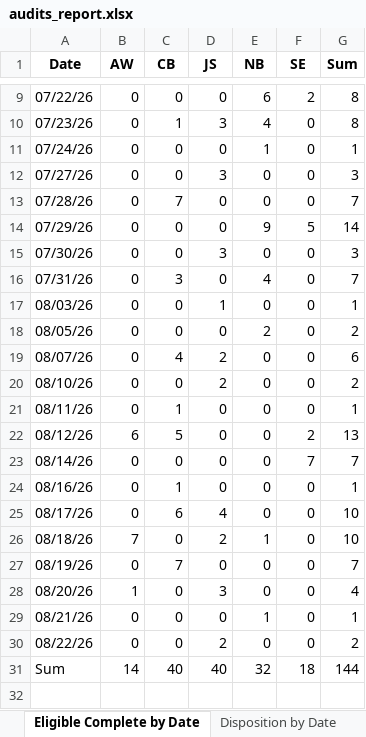
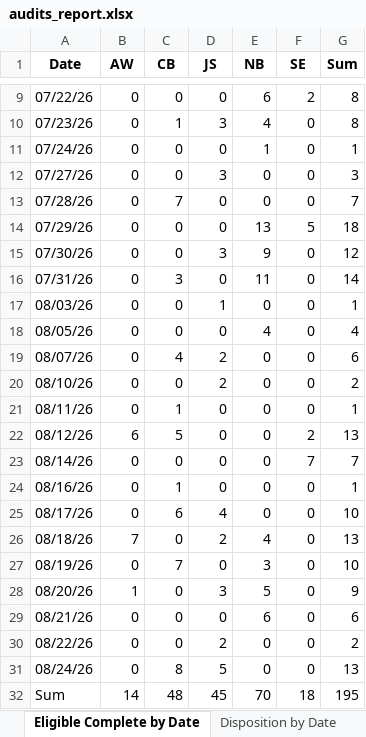
Before and after one commit to sshamblen/public, an Excel workbook: audits_report.xlsx, sheet Eligible Complete by Date, drawn as a sheet; only a part is shown, gaps mark what is left out; values as stored, in another font and other column widths than the file's, no borders; addresses are those after the commit; the diff names each change by its address in the sheet, - before the commit and + after, or states it on an @@ line.

```diff
--- a/audits_report.xlsx (sheet Eligible Complete by Date)
+++ b/audits_report.xlsx (sheet Eligible Complete by Date)
-E14 (NB): 9
+E14 (NB): 13
-G14 (Sum): 14
+G14 (Sum): 18
-E15 (NB): 0
+E15 (NB): 9
-G15 (Sum): 3
+G15 (Sum): 12
-E16 (NB): 4
+E16 (NB): 11
-G16 (Sum): 7
+G16 (Sum): 14
-E18 (NB): 2
+E18 (NB): 4
-G18 (Sum): 2
+G18 (Sum): 4
-E26 (NB): 1
+E26 (NB): 4
-G26 (Sum): 10
+G26 (Sum): 13
-E27 (NB): 0
+E27 (NB): 3
-G27 (Sum): 7
+G27 (Sum): 10
-E28 (NB): 0
+E28 (NB): 5
-G28 (Sum): 4
+G28 (Sum): 9
-E29 (NB): 1
+E29 (NB): 6
-G29 (Sum): 1
+G29 (Sum): 6
+row 31: 08/24/26 | 0 | 8 | 5 | 0 | 0 | 13
-C32 (CB): 40
+C32 (CB): 48
-D32 (JS): 40
+D32 (JS): 45
-E32 (NB): 32
+E32 (NB): 70
-G32 (Sum): 144
+G32 (Sum): 195
```
Also changed, not shown: sheet Data, sheet Disposition by Date, sheet Disposition by Staff.
